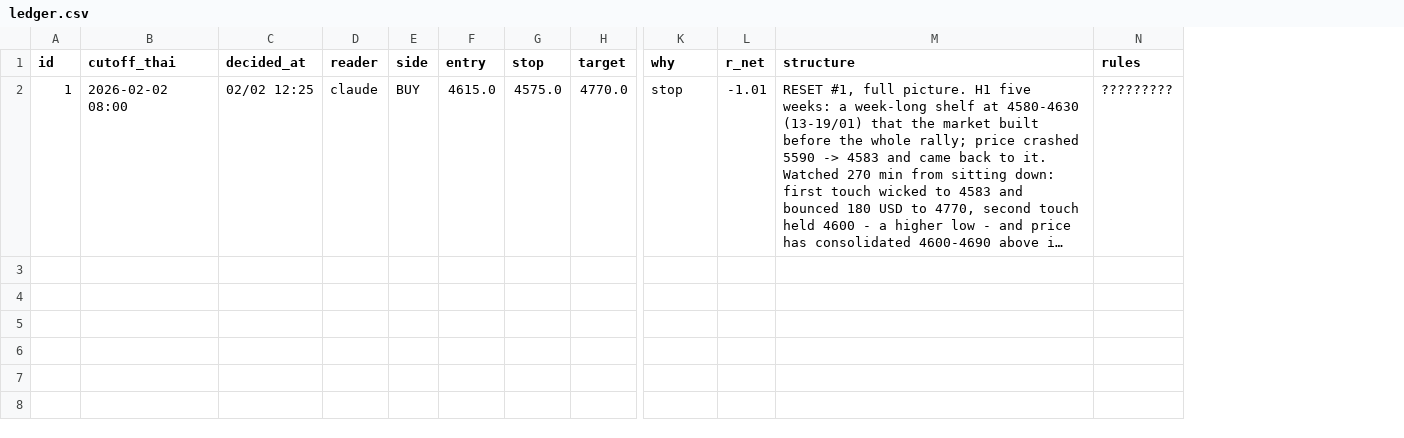
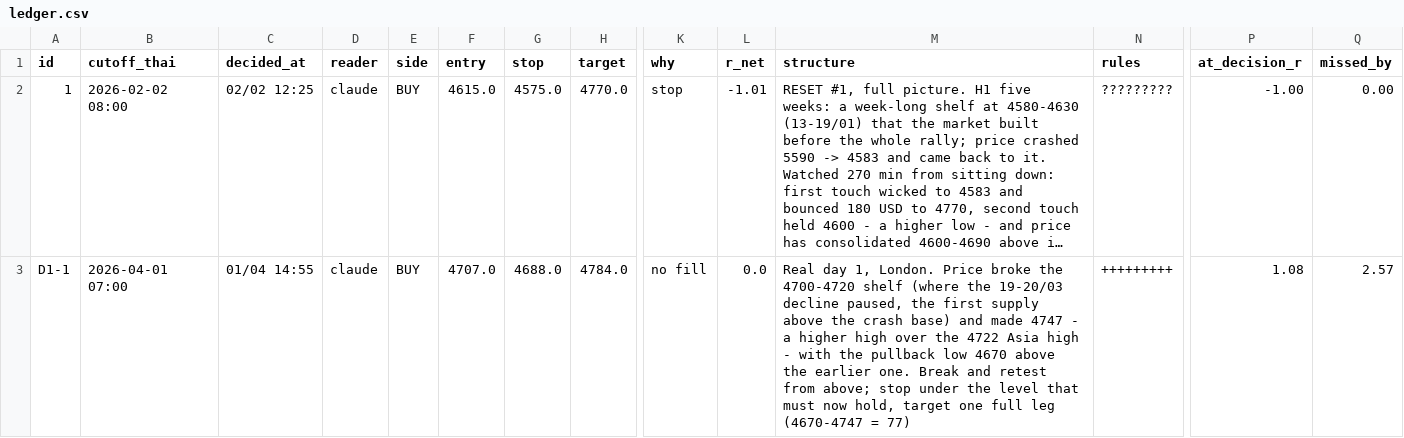
Before and after one commit to aomkuma/taa, a CSV file: eye/ledger.csv, drawn as a sheet; only a part is shown, gaps mark what is left out; long unchanged cells end in …; rows hold the shown columns only; the diff names each change by its address in the sheet, - before the commit and + after, or states it on an @@ line.

```diff
--- a/eye/ledger.csv
+++ b/eye/ledger.csv
+column P (at_decision_r), row 2: -1.00
+column Q (missed_by), row 2: 0.00
+row 3: D1-1 | 2026-04-01 07:00 | 01/04 14:55 | claude | BUY | 4707.0 | 4688.0 | 4784.0 | no fill | 0.0 | Real day 1, London. Price broke the 4700-4720 shelf (where the 19-20/03 decline paused, the first supply above the crash base) and made 4747 - a higher high over the 4722 Asia high - with the pullback low 4670 above the earlier one. Break and retest from above; stop under the level that must now hold, target one full leg (4670-4747 = 77) | +++++++++ | 1.08 | 2.57
```
Also changed, not shown: eye/ledger_control.csv, 5 other files.
